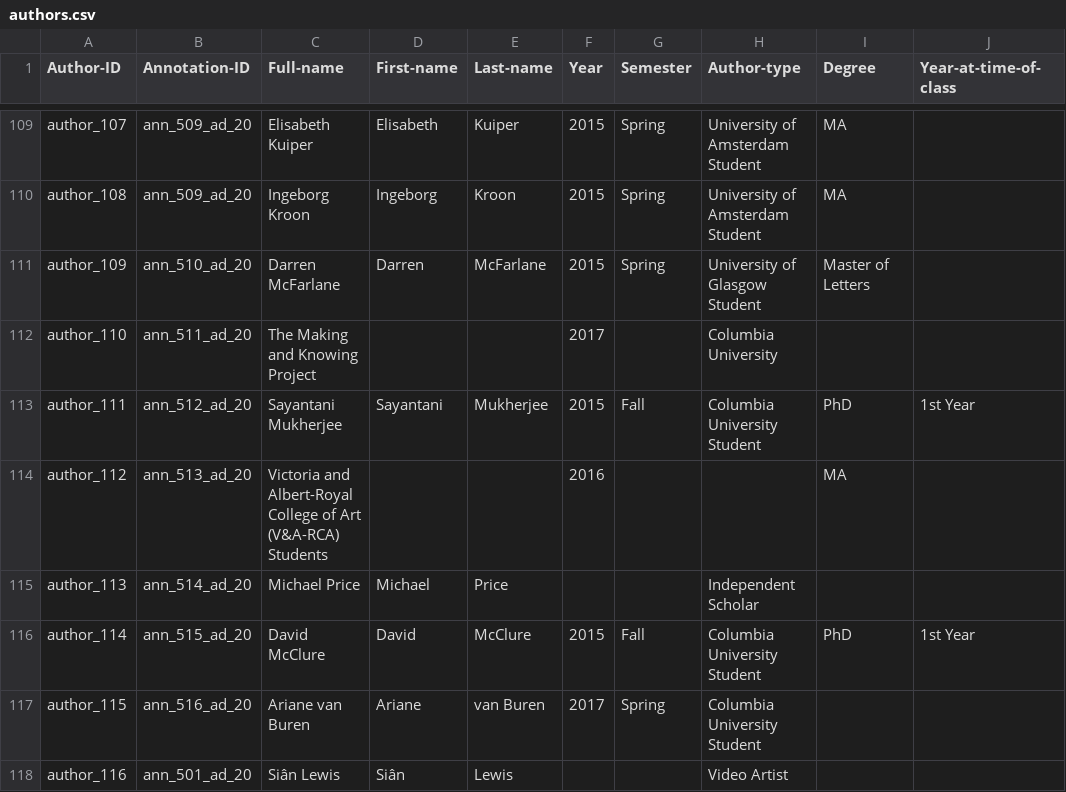
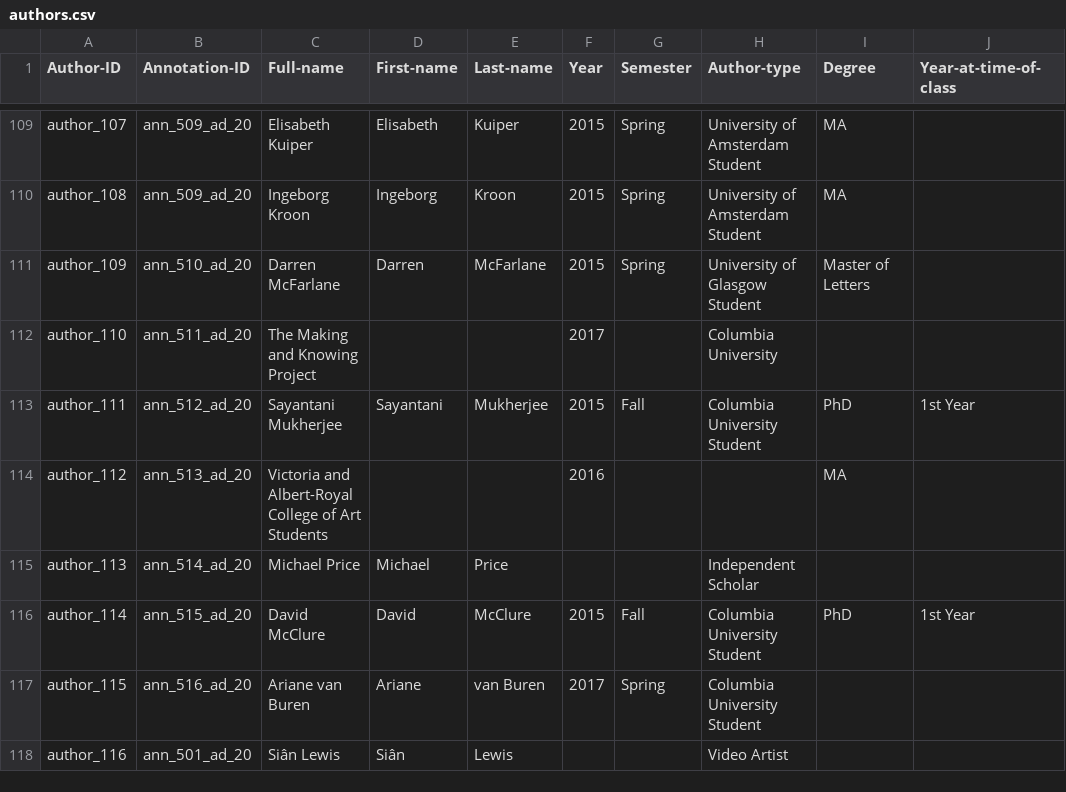
Before and after one commit to cu-mkp/m-k-manuscript-data, a CSV file: metadata/authors.csv, drawn as a sheet; only a part is shown, gaps mark what is left out; the diff names each change by its address in the sheet, - before the commit and + after, or states it on an @@ line.

```diff
--- a/metadata/authors.csv
+++ b/metadata/authors.csv
-C114 (Full-name): …of Art (V&A-RCA) Students
+C114 (Full-name): …of Art Students
```
Also changed, not shown: metadata/annotation-metadata.csv.
